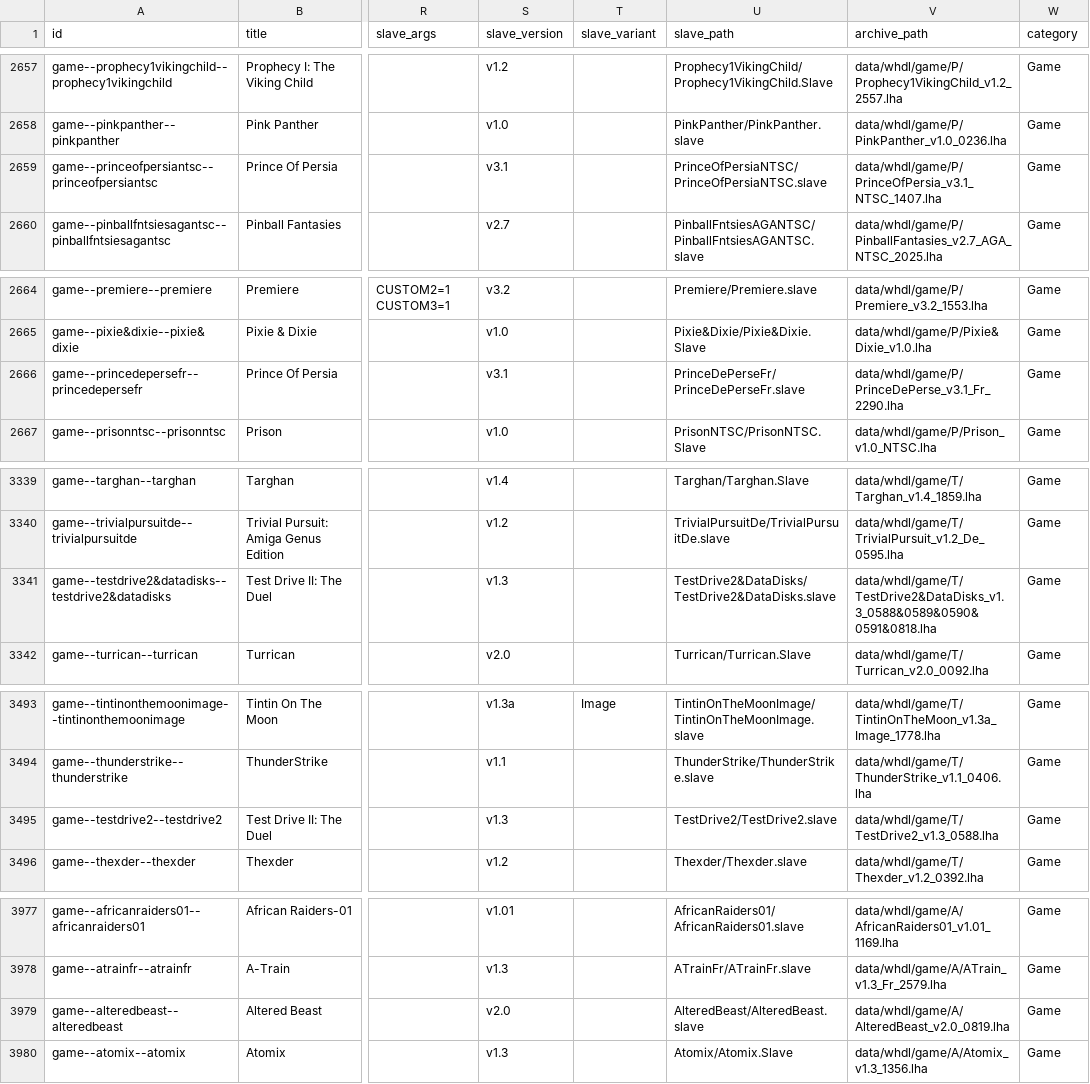
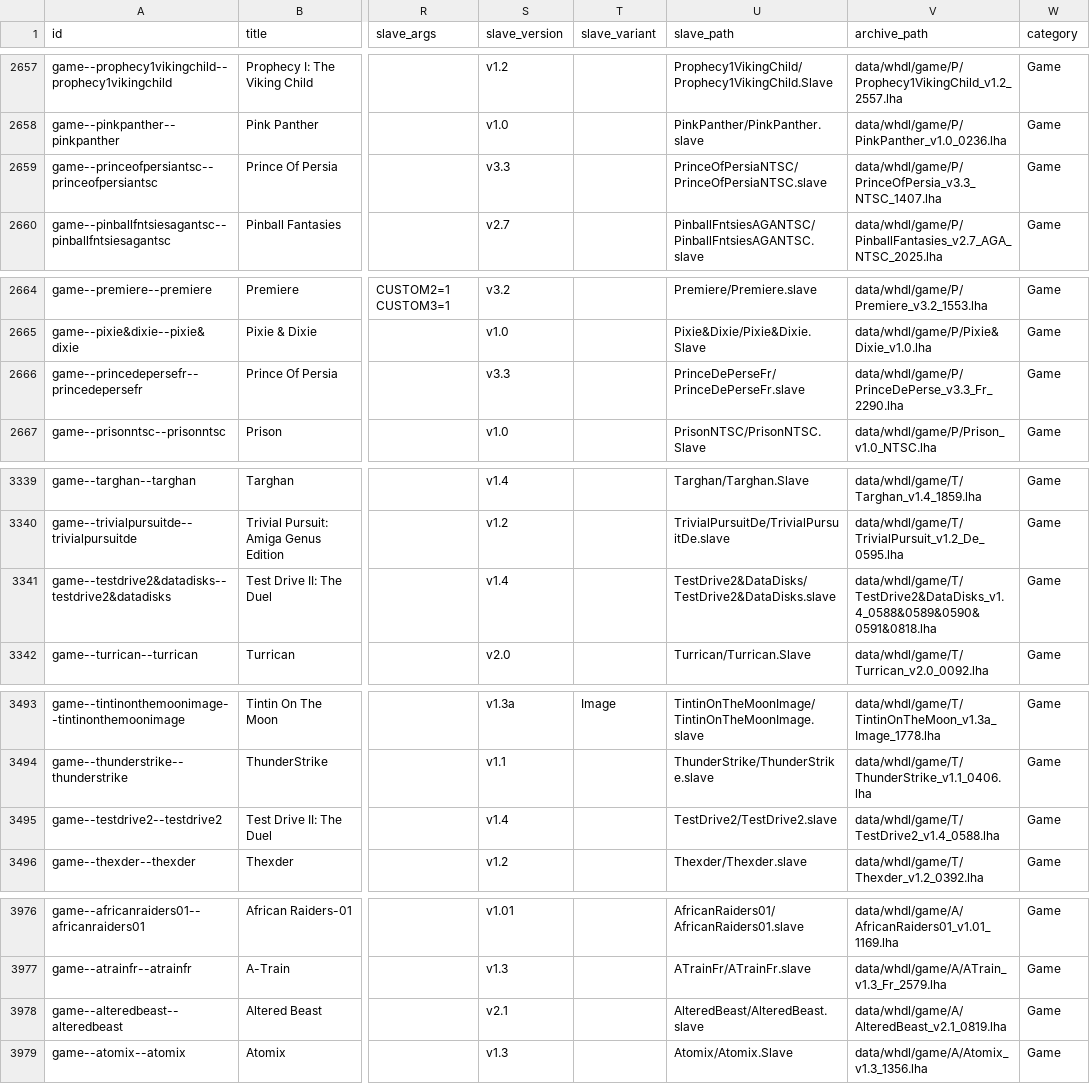
Before and after one commit to amigavision/AmigaVision, a CSV file: data/db/titles.csv, drawn as a sheet; only a part is shown, gaps mark what is left out; addresses are those after the commit; the diff covers the shown part only; the diff names each change by its address in the sheet, - before the commit and + after, or states it on an @@ line.

```diff
--- a/data/db/titles.csv
+++ b/data/db/titles.csv
-S2659 (slave_version): v3.1
+S2659 (slave_version): v3.3
-V2659 (archive_path): data/whdl/game/P/PrinceOfPersia_v3.1_NTSC_1407.lha
+V2659 (archive_path): data/whdl/game/P/PrinceOfPersia_v3.3_NTSC_1407.lha
-S2666 (slave_version): v3.1
+S2666 (slave_version): v3.3
-V2666 (archive_path): data/whdl/game/P/PrinceDePerse_v3.1_Fr_2290.lha
+V2666 (archive_path): data/whdl/game/P/PrinceDePerse_v3.3_Fr_2290.lha
-S3341 (slave_version): v1.3
+S3341 (slave_version): v1.4
-V3341 (archive_path): data/whdl/game/T/TestDrive2&DataDisks_v1.3_0588&0589&0590&0591&0818.lha
+V3341 (archive_path): data/whdl/game/T/TestDrive2&DataDisks_v1.4_0588&0589&0590&0591&0818.lha
-S3495 (slave_version): v1.3
+S3495 (slave_version): v1.4
-V3495 (archive_path): data/whdl/game/T/TestDrive2_v1.3_0588.lha
+V3495 (archive_path): data/whdl/game/T/TestDrive2_v1.4_0588.lha
-S3978 (slave_version): v2.0
+S3978 (slave_version): v2.1
-V3978 (archive_path): data/whdl/game/A/AlteredBeast_v2.0_0819.lha
+V3978 (archive_path): data/whdl/game/A/AlteredBeast_v2.1_0819.lha
```
Also changed, not shown: 1 added row, 1 removed row and 33 edited cells elsewhere in this file, 5 other files.
